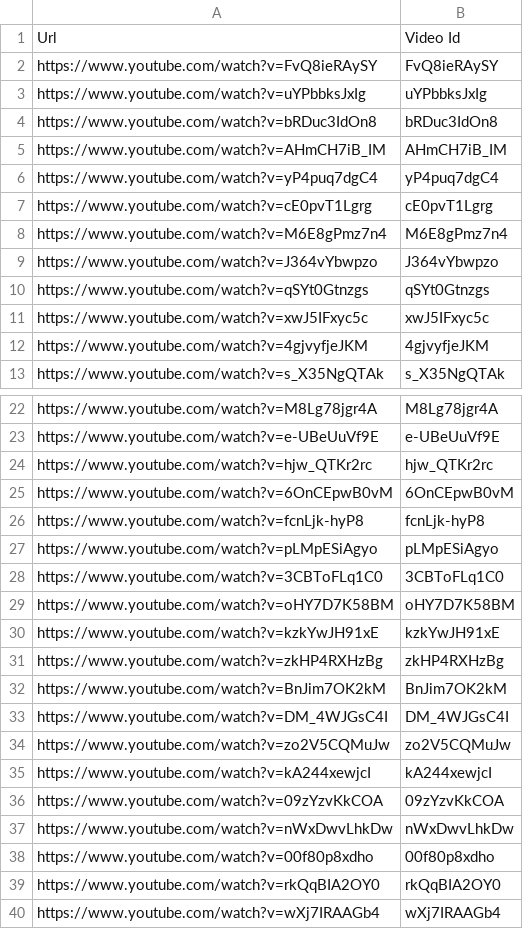
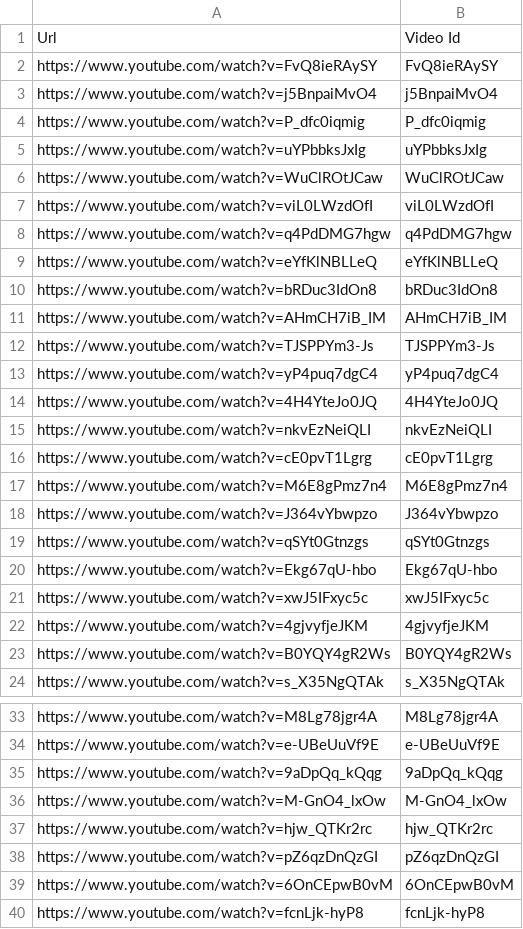
Before and after one commit to mostwanted-786/movie-pre-buzz-to-box-office, a CSV file: Data/Trailer Ids/youtube trailer Ids.csv, drawn as a sheet; only a part is shown, gaps mark what is left out; the shorter side is filled out with more unchanged rows; the diff covers the shown part only.

Commit message:
Final trailer description extraction

```diff
--- a/Data/Trailer Ids/youtube trailer Ids.csv
+++ b/Data/Trailer Ids/youtube trailer Ids.csv
@@ -2,6 +2,15 @@ Url,Video Id
 https://www.youtube.com/watch?v=FvQ8ieRAySY,FvQ8ieRAySY
+https://www.youtube.com/watch?v=j5BnpaiMvO4,j5BnpaiMvO4
+https://www.youtube.com/watch?v=P_dfc0iqmig,P_dfc0iqmig
 https://www.youtube.com/watch?v=uYPbbksJxIg,uYPbbksJxIg
+https://www.youtube.com/watch?v=WuClROtJCaw,WuClROtJCaw
+https://www.youtube.com/watch?v=viL0LWzdOfI,viL0LWzdOfI
+https://www.youtube.com/watch?v=q4PdDMG7hgw,q4PdDMG7hgw
+https://www.youtube.com/watch?v=eYfKlNBLLeQ,eYfKlNBLLeQ
 https://www.youtube.com/watch?v=bRDuc3IdOn8,bRDuc3IdOn8
 https://www.youtube.com/watch?v=AHmCH7iB_IM,AHmCH7iB_IM
+https://www.youtube.com/watch?v=TJSPPYm3-Js,TJSPPYm3-Js
 https://www.youtube.com/watch?v=yP4puq7dgC4,yP4puq7dgC4
+https://www.youtube.com/watch?v=4H4YteJo0JQ,4H4YteJo0JQ
+https://www.youtube.com/watch?v=nkvEzNeiQLI,nkvEzNeiQLI
 https://www.youtube.com/watch?v=cE0pvT1Lgrg,cE0pvT1Lgrg
@@ -10,4 +19,6 @@ https://www.youtube.com/watch?v=J364vYbwpzo,J364vYbwpzo
 https://www.youtube.com/watch?v=qSYt0Gtnzgs,qSYt0Gtnzgs
+https://www.youtube.com/watch?v=Ekg67qU-hbo,Ekg67qU-hbo
 https://www.youtube.com/watch?v=xwJ5IFxyc5c,xwJ5IFxyc5c
 https://www.youtube.com/watch?v=4gjvyfjeJKM,4gjvyfjeJKM
+https://www.youtube.com/watch?v=B0YQY4gR2Ws,B0YQY4gR2Ws
 https://www.youtube.com/watch?v=s_X35NgQTAk,s_X35NgQTAk
@@ -23,3 +34,6 @@ https://www.youtube.com/watch?v=M8Lg78jgr4A,M8Lg78jgr4A
 https://www.youtube.com/watch?v=e-UBeUuVf9E,e-UBeUuVf9E
+https://www.youtube.com/watch?v=9aDpQq_kQqg,9aDpQq_kQqg
+https://www.youtube.com/watch?v=M-GnO4_lxOw,M-GnO4_lxOw
 https://www.youtube.com/watch?v=hjw_QTKr2rc,hjw_QTKr2rc
+https://www.youtube.com/watch?v=pZ6qzDnQzGI,pZ6qzDnQzGI
 https://www.youtube.com/watch?v=6OnCEpwB0vM,6OnCEpwB0vM
```
Also changed, not shown: 45 added rows elsewhere in this file, 4 other files.
